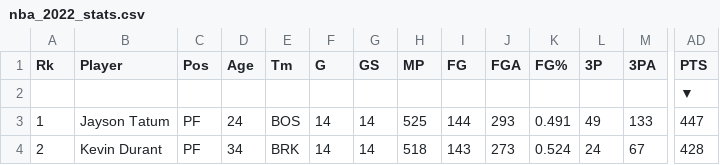
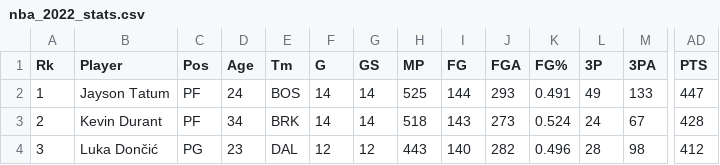
Before and after one commit to boneeyah/DS6390, a CSV file: nba_2022_stats.csv, drawn as a sheet; only a part is shown, gaps mark what is left out; the shorter side is filled out with more unchanged rows; rows hold the shown columns only; the diff names each change by its address in the sheet, - before the commit and + after, or states it on an @@ line.

Commit message:
change

```diff
--- a/nba_2022_stats.csv
+++ b/nba_2022_stats.csv
-row 2:  |  |  |  |  |  |  |  |  |  |  |  |  | ▼
```
